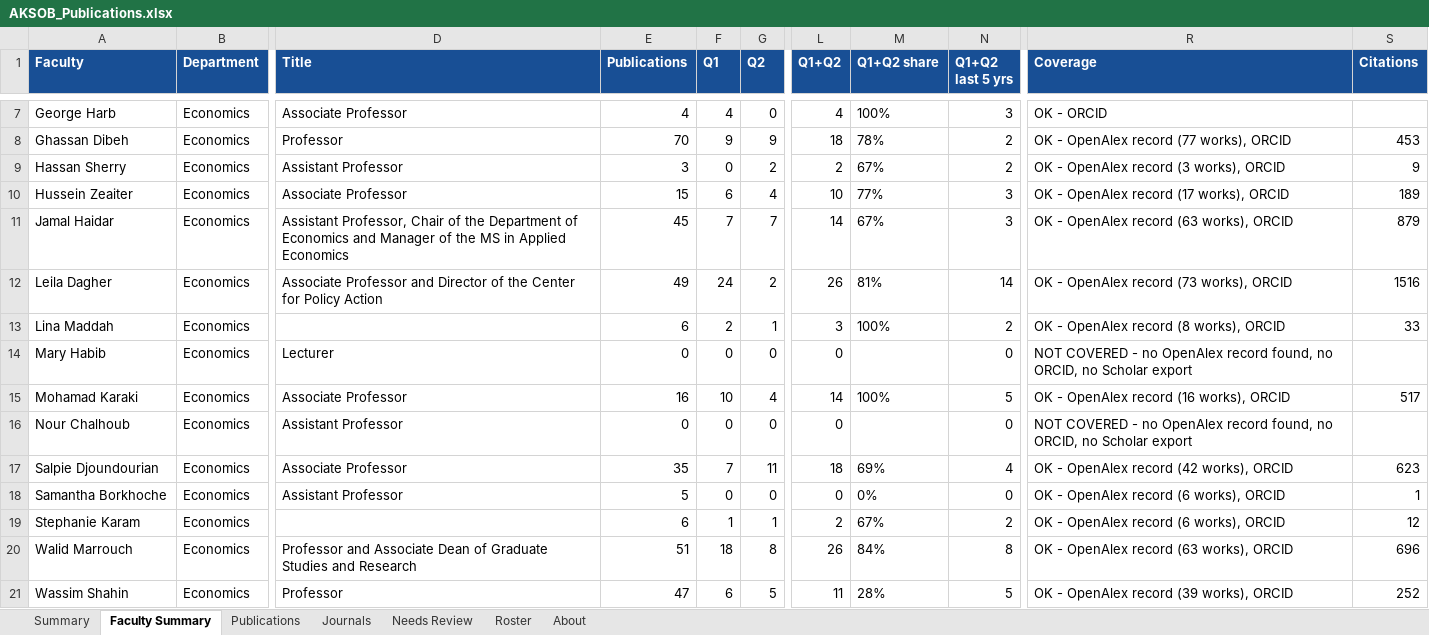
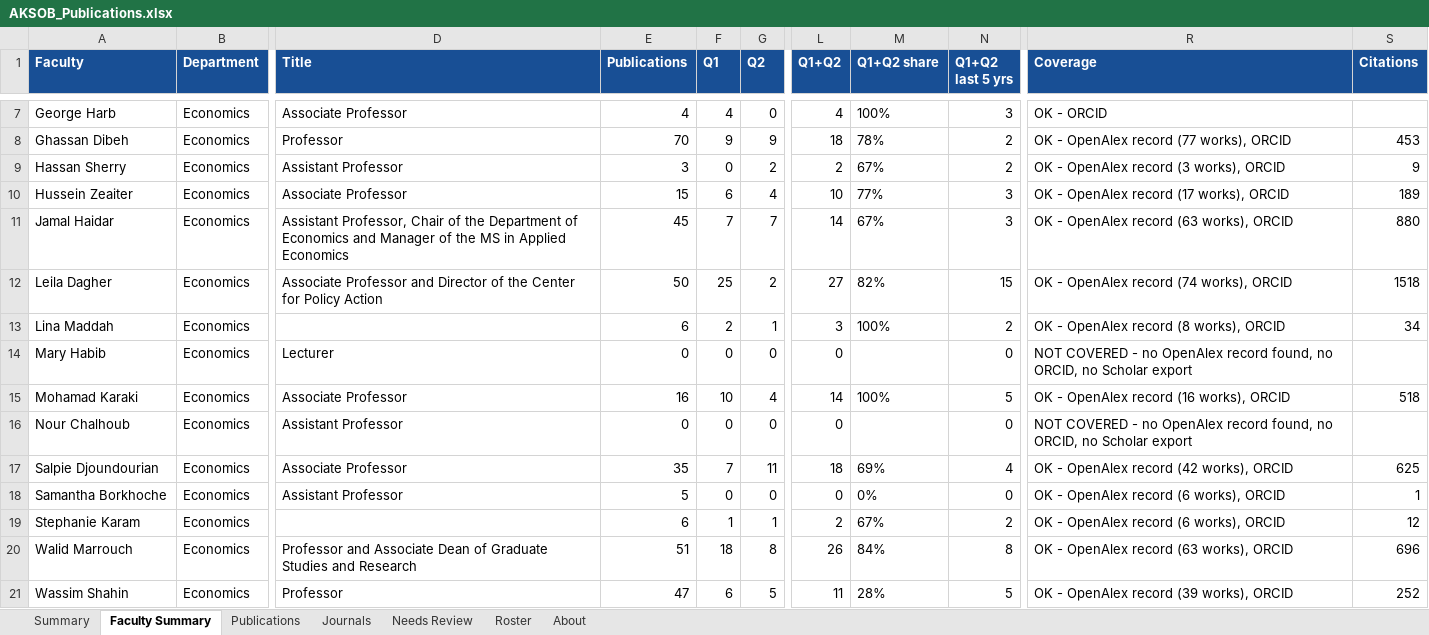
Before and after one commit to Lotus33908/Research-Pulse, an Excel workbook: research-tracker/output/AKSOB_Publications.xlsx, sheet Faculty Summary, drawn as a sheet; only a part is shown, gaps mark what is left out; values as stored, in another font and other column widths than the file's, no borders; the diff covers the shown part only; the diff names each change by its address in the sheet, - before the commit and + after, or states it on an @@ line.

```diff
--- a/research-tracker/output/AKSOB_Publications.xlsx (sheet Faculty Summary)
+++ b/research-tracker/output/AKSOB_Publications.xlsx (sheet Faculty Summary)
-S11 (Citations): 879
+S11 (Citations): 880
-E12 (Publications): 49
+E12 (Publications): 50
-F12 (Q1): 24
+F12 (Q1): 25
-L12 (Q1+Q2): 26
+L12 (Q1+Q2): 27
-M12 (Q1+Q2 share): 81%
+M12 (Q1+Q2 share): 82%
-N12 (Q1+Q2 last 5 yrs): 14
+N12 (Q1+Q2 last 5 yrs): 15
-R12 (Coverage): OK - OpenAlex record (73 works), ORCID
+R12 (Coverage): OK - OpenAlex record (74 works), ORCID
-S12 (Citations): 1516
+S12 (Citations): 1518
-S13 (Citations): 33
+S13 (Citations): 34
-S15 (Citations): 517
+S15 (Citations): 518
-S17 (Citations): 623
+S17 (Citations): 625
```
Also changed, not shown: 76 edited cells elsewhere in this sheet, sheet Publications, sheet Journals, sheet Summary, sheet About, sheet Needs Review, 4 other files.
